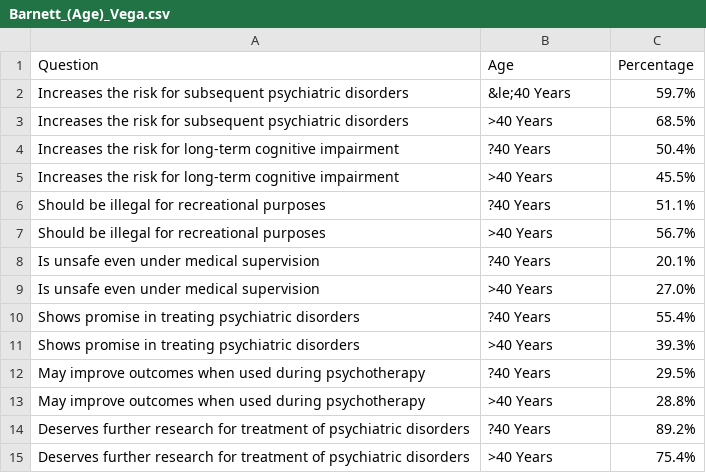
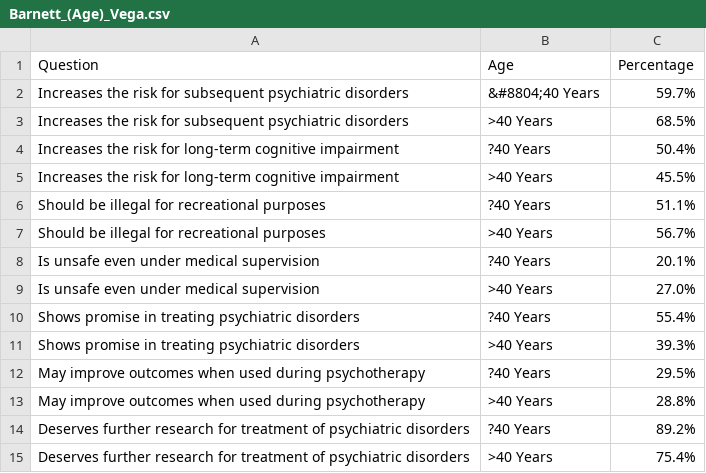
Before and after one commit to DataViz47/psychedelic-support, a CSV file: Barnett_(Age)_Vega.csv, drawn as a sheet.

Commit message:
Update Barnett_(Age)_Vega.csv

```diff
--- a/Barnett_(Age)_Vega.csv
+++ b/Barnett_(Age)_Vega.csv
@@ -1,3 +1,3 @@
 Question,Age,Percentage
-Increases the risk for subsequent psychiatric disorders, &le;40 Years,59.7%
+Increases the risk for subsequent psychiatric disorders, &#8804;40 Years,59.7%
 Increases the risk for subsequent psychiatric disorders,>40 Years,68.5%
```
